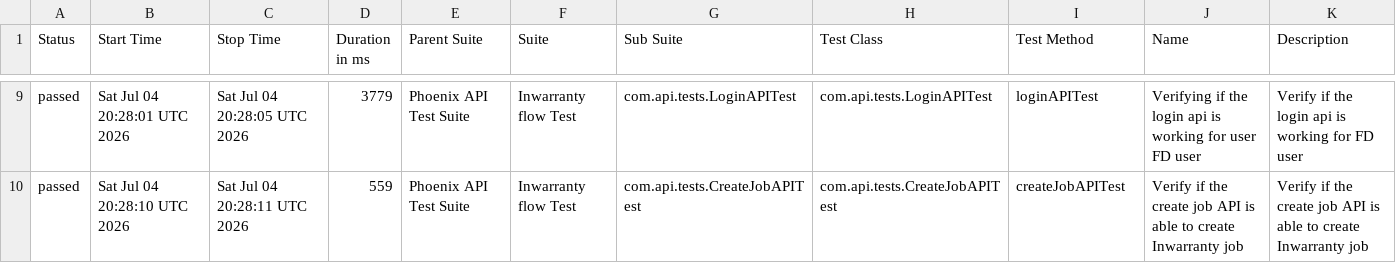
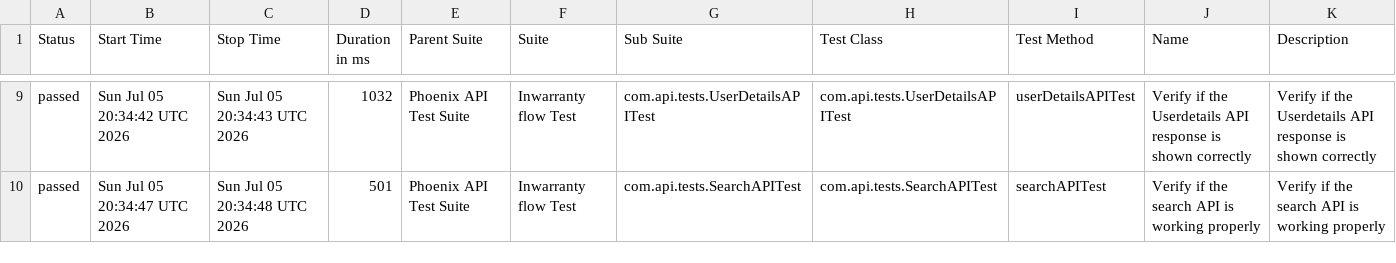
Before and after one commit to srinivaskinik/AutomationFramework-Phoenix-RestAssured, a CSV file: data/suites.csv, drawn as a sheet; only a part is shown, gaps mark what is left out; the diff covers the shown part only.

```diff
--- a/data/suites.csv
+++ b/data/suites.csv
@@ -9,2 +9,2 @@
-"passed","Sat Jul 04 20:28:01 UTC 2026","Sat Jul 04 20:28:05 UTC 2026","3779","Phoenix API Test Suite","Inwarranty flow Test","com.api.tests.LoginAPITest","com.api.tests.LoginAPITest","loginAPITest","Verifying if the login api is working for user FD user","Verify if the login api is working for FD user"
-"passed","Sat Jul 04 20:28:10 UTC 2026","Sat Jul 04 20:28:11 UTC 2026","559","Phoenix API Test Suite","Inwarranty flow Test","com.api.tests.CreateJobAPITest","com.api.tests.CreateJobAPITest","createJobAPITest","Verify if the create job API is able to create Inwarranty job","Verify if the create job API is able to create Inwarranty job"
+"passed","Sun Jul 05 20:34:42 UTC 2026","Sun Jul 05 20:34:43 UTC 2026","1032","Phoenix API Test Suite","Inwarranty flow Test","com.api.tests.UserDetailsAPITest","com.api.tests.UserDetailsAPITest","userDetailsAPITest","Verify if the Userdetails API response is shown correctly","Verify if the Userdetails API response is shown correctly"
+"passed","Sun Jul 05 20:34:47 UTC 2026","Sun Jul 05 20:34:48 UTC 2026","501","Phoenix API Test Suite","Inwarranty flow Test","com.api.tests.SearchAPITest","com.api.tests.SearchAPITest","searchAPITest","Verify if the search API is working properly","Verify if the search API is working properly"
```
Also changed, not shown: 2 added rows, 2 removed rows and 26 edited cells elsewhere in this file, data/behaviors.csv, 56 other files.
